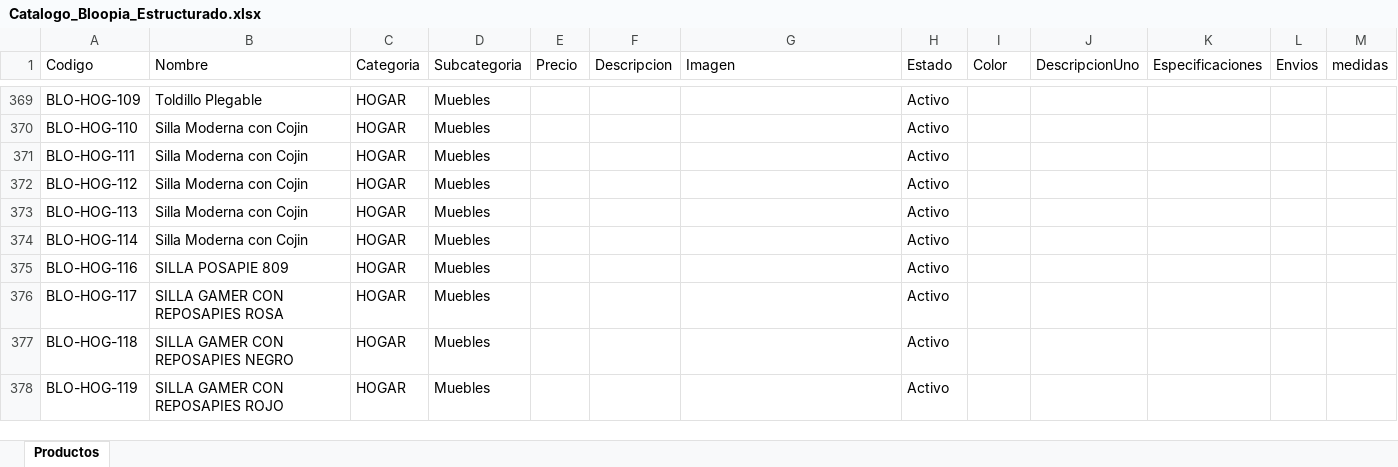
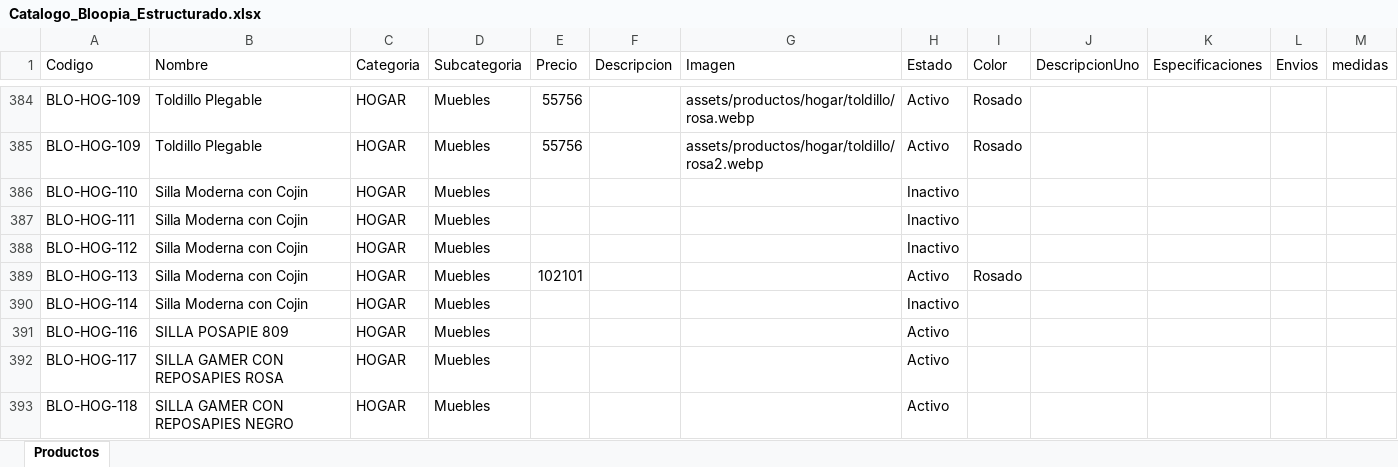
Before and after one commit to tatianacani19-cell/paginaBloopia, an Excel workbook: BD/Catalogo_Bloopia_Estructurado.xlsx, sheet Productos, drawn as a sheet; only a part is shown, gaps mark what is left out; the shorter side is filled out with more unchanged rows; values as stored, in another font and other column widths than the file's, no borders; addresses are those after the commit; the diff covers the shown part only; the diff names each change by its address in the sheet, - before the commit and + after, or states it on an @@ line.

Commit message:
productos añadidos a muebles

```diff
--- a/BD/Catalogo_Bloopia_Estructurado.xlsx (sheet Productos)
+++ b/BD/Catalogo_Bloopia_Estructurado.xlsx (sheet Productos)
-E384 (Precio): (empty)
+E384 (Precio): 55756
-G384 (Imagen): (empty)
+G384 (Imagen): assets/productos/hogar/toldillo/rosa.webp
-I384 (Color): (empty)
+I384 (Color): Rosado
+row 385: BLO-HOG-109 | Toldillo Plegable | HOGAR | Muebles | 55756 |  | assets/productos/hogar/toldillo/rosa2.webp | Activo | Rosado
-H386:H388 (Estado): Activo
+H386:H388 (Estado): Inactivo
-E389 (Precio): (empty)
+E389 (Precio): 102101
-I389 (Color): (empty)
+I389 (Color): Rosado
-H390 (Estado): Activo
+H390 (Estado): Inactivo
```
Also changed, not shown: 15 added rows and 17 edited cells elsewhere in this sheet, 24 other files.
